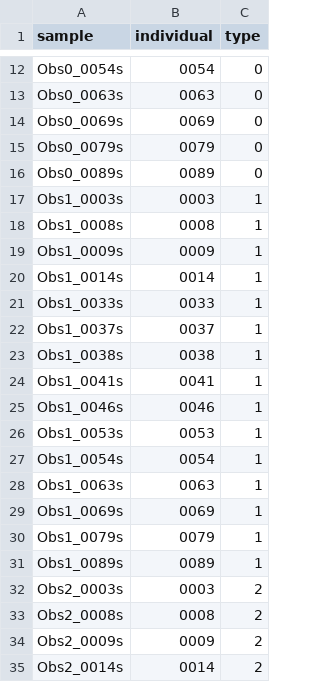
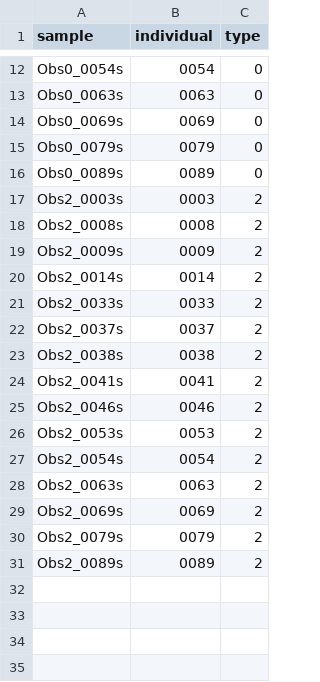
Before and after one commit to danielcanueto/rDolphin, a CSV file: inst/extdata/Metadata_MTBLS242_15spectra_5groups.csv, drawn as a sheet; only a part is shown, gaps mark what is left out; the shorter side is filled out with more unchanged rows; the diff covers the shown part only.

```diff
--- a/inst/extdata/Metadata_MTBLS242_15spectra_5groups.csv
+++ b/inst/extdata/Metadata_MTBLS242_15spectra_5groups.csv
@@ -16,17 +16,2 @@ Obs0_0079s,0079,0
 Obs0_0089s,0089,0
-Obs1_0003s,0003,1
-Obs1_0008s,0008,1
-Obs1_0009s,0009,1
-Obs1_0014s,0014,1
-Obs1_0033s,0033,1
-Obs1_0037s,0037,1
-Obs1_0038s,0038,1
-Obs1_0041s,0041,1
-Obs1_0046s,0046,1
-Obs1_0053s,0053,1
-Obs1_0054s,0054,1
-Obs1_0063s,0063,1
-Obs1_0069s,0069,1
-Obs1_0079s,0079,1
-Obs1_0089s,0089,1
 Obs2_0003s,0003,2
```
Also changed, not shown: 30 removed rows elsewhere in this file, 1 other file.
